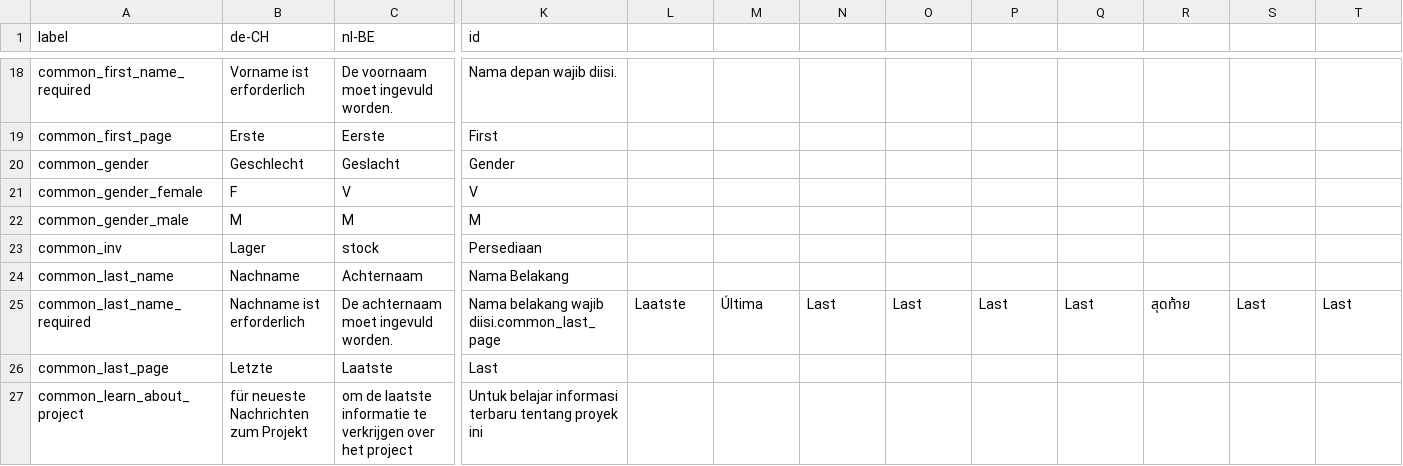
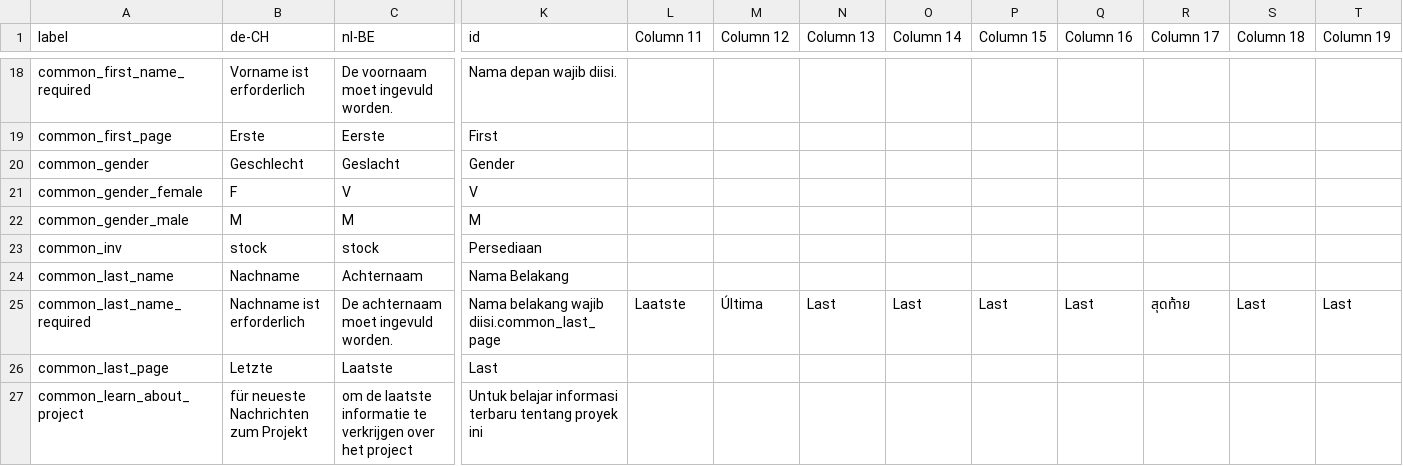
Before and after one commit to opensourcepos/opensourcepos, a CSV file: translations/common_lang.csv, drawn as a sheet; only a part is shown, gaps mark what is left out; the diff names each change by its address in the sheet, - before the commit and + after, or states it on an @@ line.

Commit message:
Update common_lang.csv

```diff
--- a/translations/common_lang.csv
+++ b/translations/common_lang.csv
-L1: (empty)
+L1: Column 11
-M1: (empty)
+M1: Column 12
-N1: (empty)
+N1: Column 13
-O1: (empty)
+O1: Column 14
-P1: (empty)
+P1: Column 15
-Q1: (empty)
+Q1: Column 16
-R1: (empty)
+R1: Column 17
-S1: (empty)
+S1: Column 18
-T1: (empty)
+T1: Column 19
-B23 (de-CH): Lager
+B23 (de-CH): stock
```
